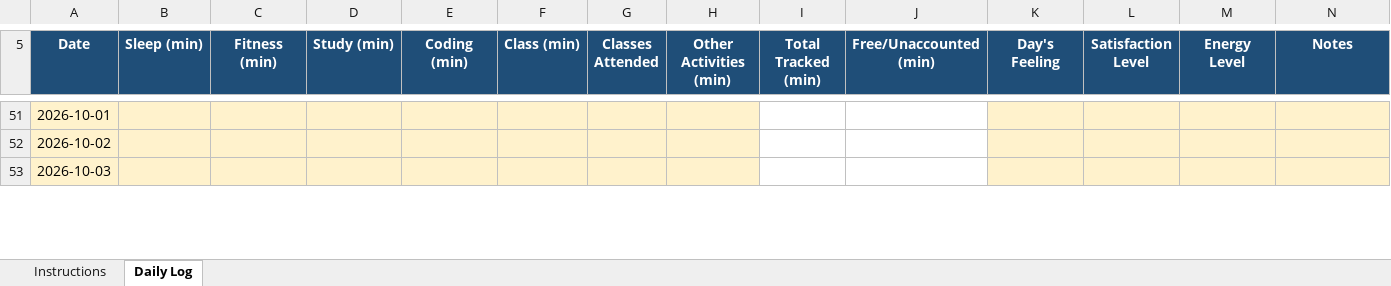
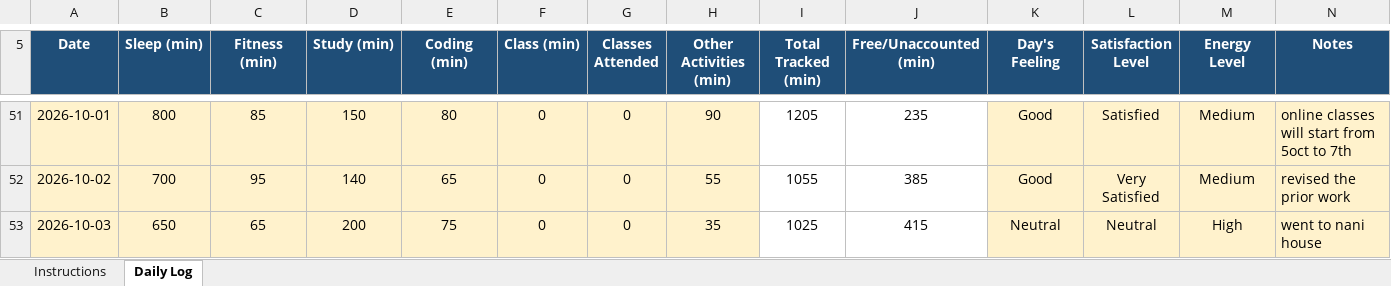
Before and after one commit to mishty2905/CAP776, an Excel workbook: 12620764.xlsx, sheet Daily Log, drawn as a sheet; only a part is shown, gaps mark what is left out; values as stored, in another font and other column widths than the file's, no borders; conditional formats not drawn; the diff covers the shown part only; the diff names each change by its address in the sheet, - before the commit and + after, or states it on an @@ line.

```diff
--- a/12620764.xlsx (sheet Daily Log)
+++ b/12620764.xlsx (sheet Daily Log)
-B51 (Sleep (min)): (empty)
+B51 (Sleep (min)): 800
-C51 (Fitness (min)): (empty)
+C51 (Fitness (min)): 85
-D51 (Study (min)): (empty)
+D51 (Study (min)): 150
-E51 (Coding (min)): (empty)
+E51 (Coding (min)): 80
-F51:F53 (Class (min)): (empty)
+F51:F53 (Class (min)): 0
-G51:G53 (Classes Attended): (empty)
+G51:G53 (Classes Attended): 0
-H51 (Other Activities (min)): (empty)
+H51 (Other Activities (min)): 90
-I51 (Total Tracked (min)): (empty)
+I51 (Total Tracked (min)): 1205
-J51 (Free/Unaccounted (min)): (empty)
+J51 (Free/Unaccounted (min)): 235
-K51:K52 (Day's Feeling): (empty)
+K51:K52 (Day's Feeling): Good
-L51 (Satisfaction Level): (empty)
+L51 (Satisfaction Level): Satisfied
-M51:M52 (Energy Level): (empty)
+M51:M52 (Energy Level): Medium
-N51 (Notes): (empty)
+N51 (Notes): online classes will start from 5oct to 7th
-B52 (Sleep (min)): (empty)
+B52 (Sleep (min)): 700
-C52 (Fitness (min)): (empty)
+C52 (Fitness (min)): 95
-D52 (Study (min)): (empty)
+D52 (Study (min)): 140
-E52 (Coding (min)): (empty)
+E52 (Coding (min)): 65
-H52 (Other Activities (min)): (empty)
+H52 (Other Activities (min)): 55
-I52 (Total Tracked (min)): (empty)
+I52 (Total Tracked (min)): 1055
-J52 (Free/Unaccounted (min)): (empty)
+J52 (Free/Unaccounted (min)): 385
-L52 (Satisfaction Level): (empty)
+L52 (Satisfaction Level): Very Satisfied
-N52 (Notes): (empty)
+N52 (Notes): revised the prior work
-B53 (Sleep (min)): (empty)
+B53 (Sleep (min)): 650
-C53 (Fitness (min)): (empty)
+C53 (Fitness (min)): 65
-D53 (Study (min)): (empty)
+D53 (Study (min)): 200
-E53 (Coding (min)): (empty)
+E53 (Coding (min)): 75
-H53 (Other Activities (min)): (empty)
+H53 (Other Activities (min)): 35
-I53 (Total Tracked (min)): (empty)
+I53 (Total Tracked (min)): 1025
-J53 (Free/Unaccounted (min)): (empty)
+J53 (Free/Unaccounted (min)): 415
-K53 (Day's Feeling): (empty)
+K53 (Day's Feeling): Neutral
-L53 (Satisfaction Level): (empty)
+L53 (Satisfaction Level): Neutral
-M53 (Energy Level): (empty)
+M53 (Energy Level): High
-N53 (Notes): (empty)
+N53 (Notes): went to nani house
```
Also changed, not shown: 65 edited cells elsewhere in this sheet.
